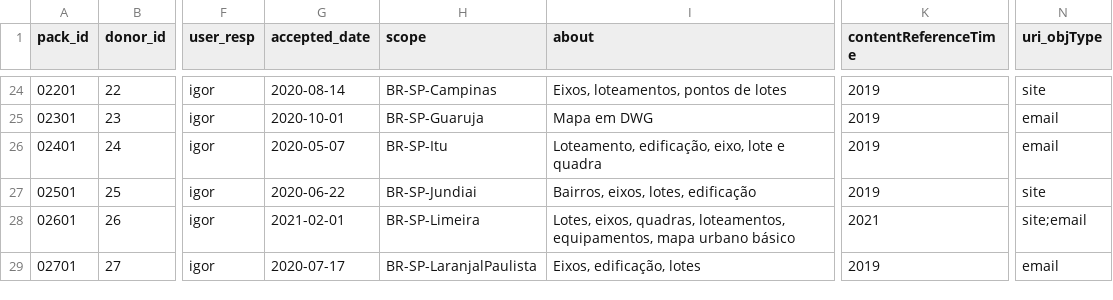
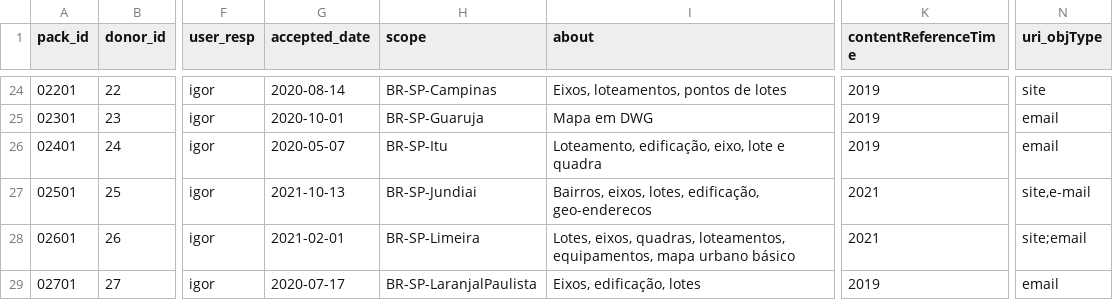
Before and after one commit to digital-guard/preserv-BR, a CSV file: data/donatedPack.csv, drawn as a sheet; only a part is shown, gaps mark what is left out; the diff names each change by its address in the sheet, - before the commit and + after, or states it on an @@ line.

Commit message:
Update donatedPack.csv

```diff
--- a/data/donatedPack.csv
+++ b/data/donatedPack.csv
-G27 (accepted_date): 2020-06-22
+G27 (accepted_date): 2021-10-13
-I27 (about): Bairros, eixos, lotes, edificação
+I27 (about): Bairros, eixos, lotes, edificação, geo-enderecos
-K27 (contentReferenceTime): 2019
+K27 (contentReferenceTime): 2021
-N27 (uri_objType): site
+N27 (uri_objType): site,e-mail
```
